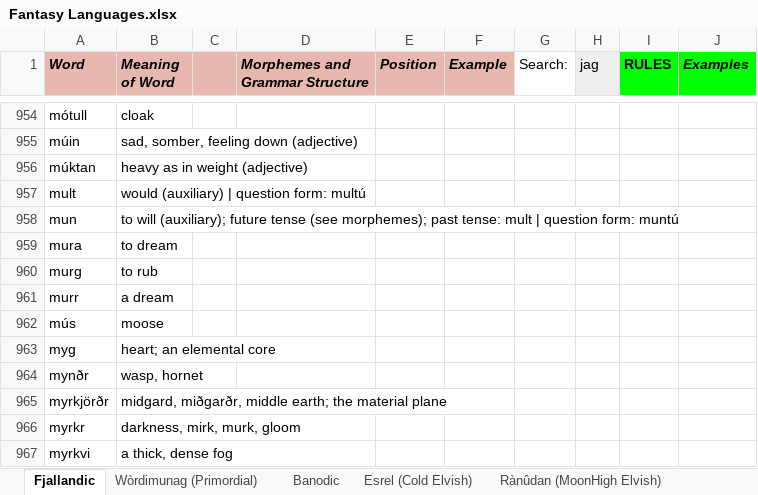
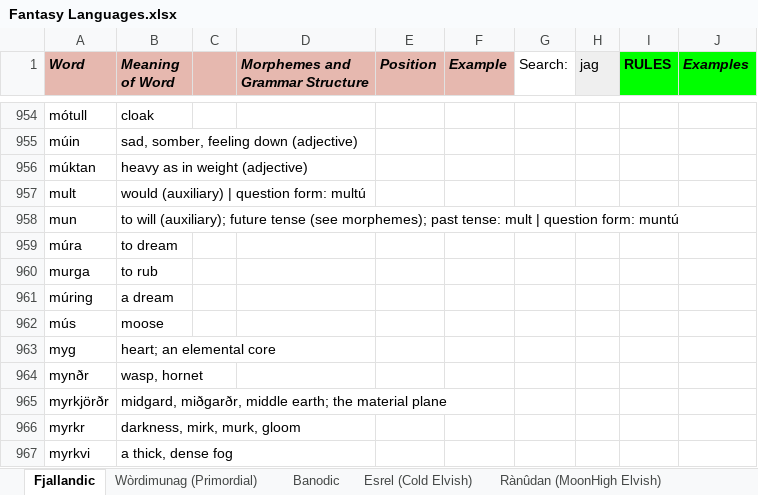
Before and after one commit to Oneo64/Auldworlde, an Excel workbook: Literature/Languages/Fantasy Languages.xlsx, sheet Fjallandic, drawn as a sheet; only a part is shown, gaps mark what is left out; values as stored, in another font and other column widths than the file's, no borders; charts and pictures not drawn; the diff names each change by its address in the sheet, - before the commit and + after, or states it on an @@ line.

Commit message:
Update Fantasy Languages.xlsx

```diff
--- a/Literature/Languages/Fantasy Languages.xlsx (sheet Fjallandic)
+++ b/Literature/Languages/Fantasy Languages.xlsx (sheet Fjallandic)
-A959 (Word): mura
+A959 (Word): múra
-A960 (Word): murg
+A960 (Word): murga
-A961 (Word): murr
+A961 (Word): múring
```
